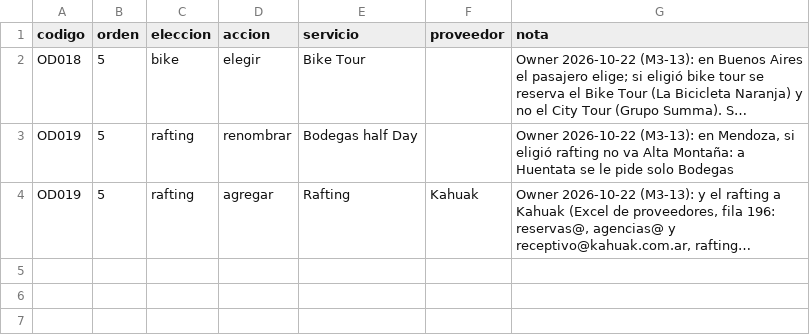
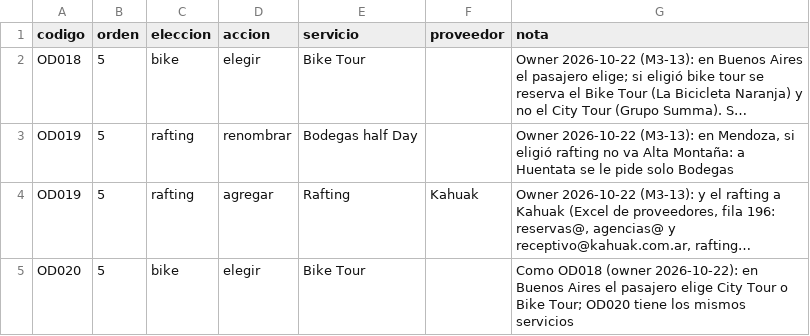
Before and after one commit to cristiancalomarde-dot/Automatizacion, a CSV file: data/opciones-pasajero.csv, drawn as a sheet; long unchanged cells end in …; the diff names each change by its address in the sheet, - before the commit and + after, or states it on an @@ line.

```diff
--- a/data/opciones-pasajero.csv
+++ b/data/opciones-pasajero.csv
+row 5: OD020 | 5 | bike | elegir | Bike Tour |  | Como OD018 (owner 2026-10-22): en Buenos Aires el pasajero elige City Tour o Bike Tour; OD020 tiene los mismos servicios
```
Also changed, not shown: data/dias-servicio.csv, data/puntos-de-encuentro.csv, 4 other files.
